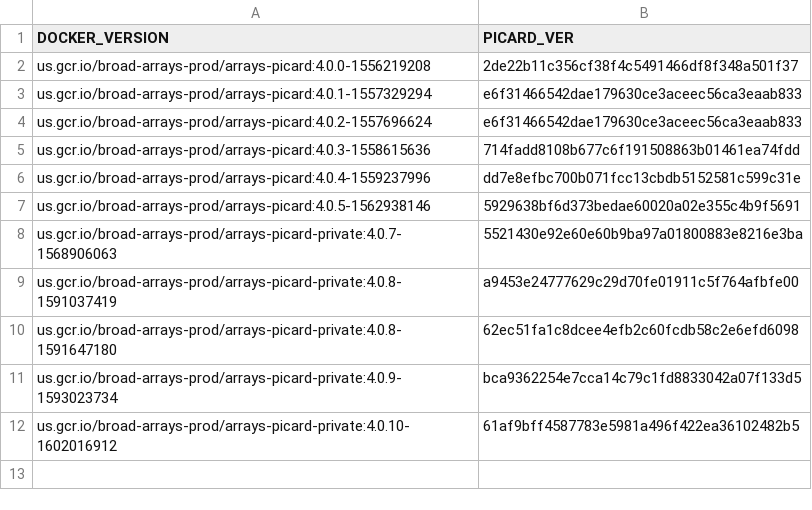
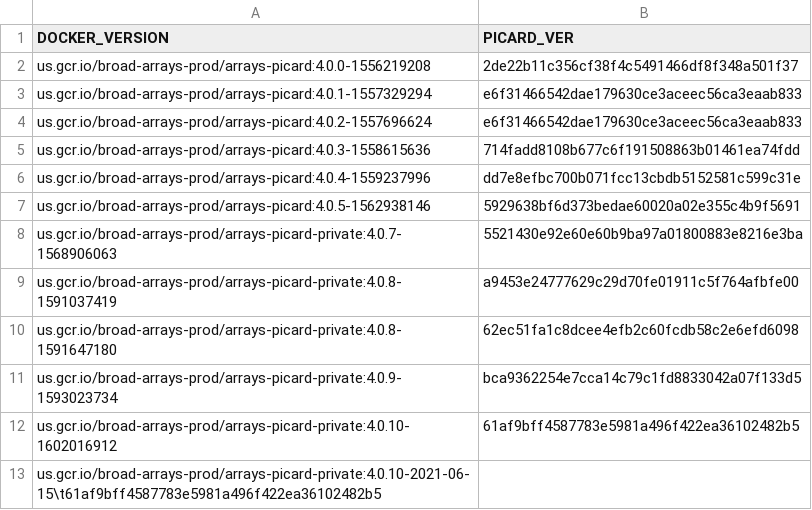
Before and after one commit to broadinstitute/warp, a TSV file: dockers/broad/arrays_picard_private/docker_versions.tsv (was dockers/broad/arrays_picard_private/build_arrays_picard_private_docker_version.tsv), drawn as a sheet; the diff names each change by its address in the sheet, - before the commit and + after, or states it on an @@ line.

Commit message:
Refactor build script for picard private

```diff
--- a/dockers/broad/arrays_picard_private/build_arrays_picard_private_docker_version.tsv
+++ b/dockers/broad/arrays_picard_private/docker_versions.tsv
+row 13: us.gcr.io/broad-arrays-prod/arrays-picard-private:4.0.10-2021-06-15\t61af9bff4587783e5981a496f422ea36102482b5
```
Also changed, not shown: 3 other files.
